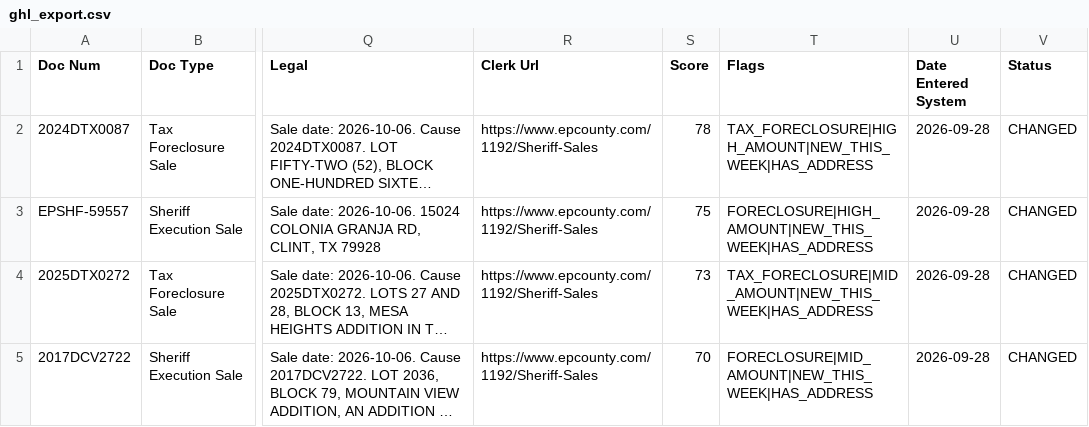
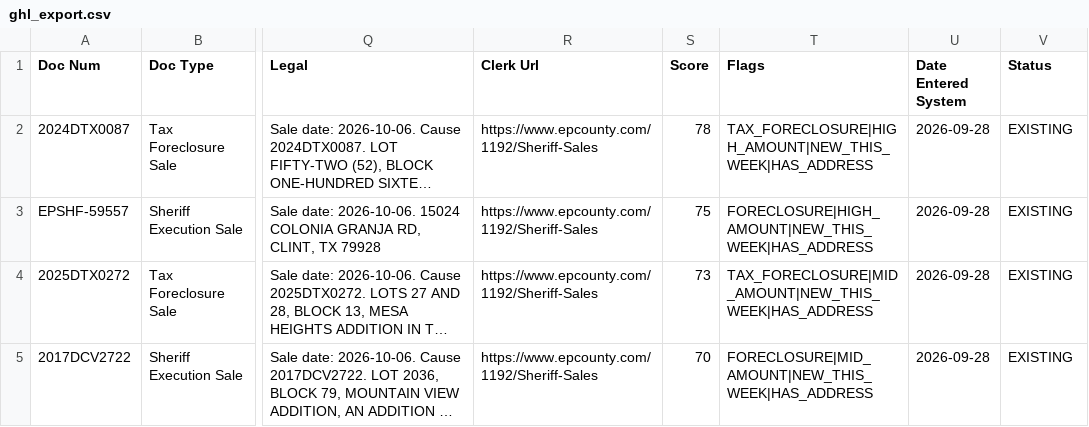
Before and after one commit to Sellmyhousefast247/El-Paso-leads, a CSV file: data/ghl_export.csv, drawn as a sheet; only a part is shown, gaps mark what is left out; long unchanged cells end in …; the diff names each change by its address in the sheet, - before the commit and + after, or states it on an @@ line.

```diff
--- a/data/ghl_export.csv
+++ b/data/ghl_export.csv
-V2:V5 (Status): CHANGED
+V2:V5 (Status): EXISTING
```
Also changed, not shown: 2 other files.
